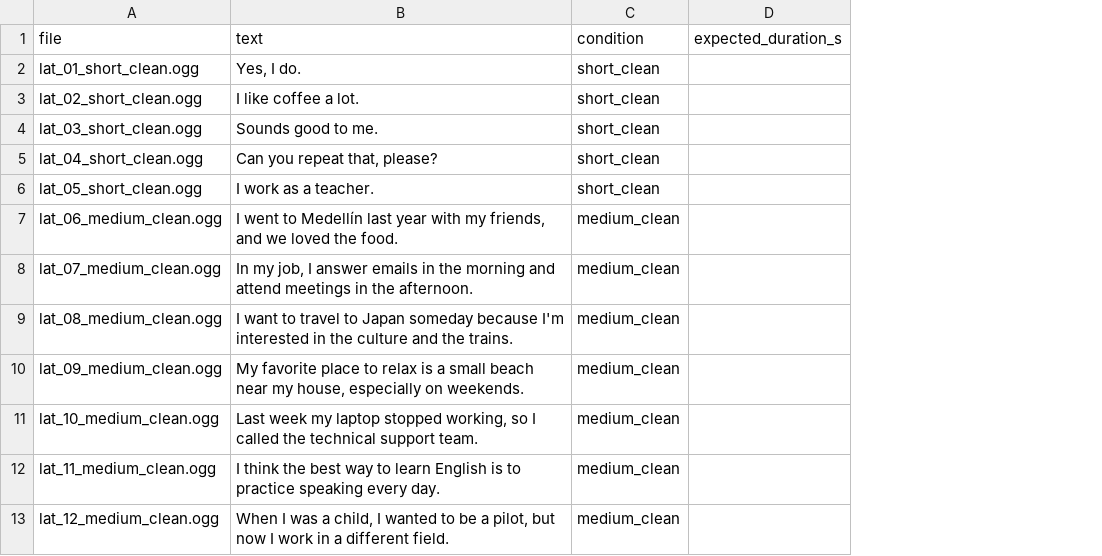
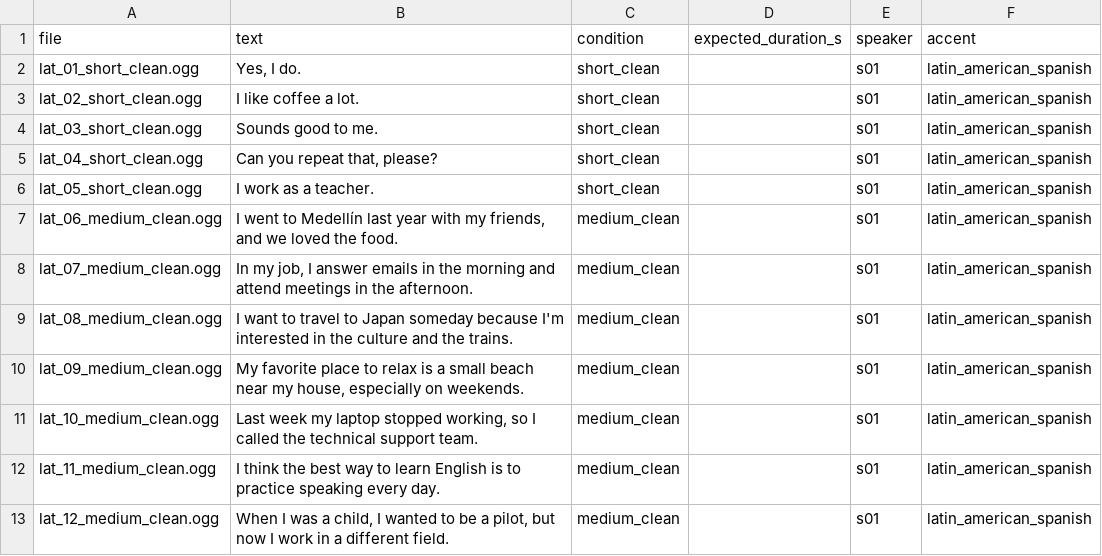
Before and after one commit to Ignacio-Isturiz/guako, a CSV file: backend/evals/audio/latency/manifest.csv, drawn as a sheet; only a part is shown; the diff names each change by its address in the sheet, - before the commit and + after, or states it on an @@ line.

Commit message:
Evals: corredor unificado, precisión/recall con varianza, WER y revisión humana
- scripts.run_evals: un solo comando para gramática, jueces, pronunciación,
  RAG y WER. Usa el router de la app, estima el costo antes de enviar,
  no arranca si pasa de --max-cost (2 USD) y aplica ese tope al gasto.
  Cada caso se reintenta; lo que no se completa queda como fallido con su motivo.
- Gramática: prompt de producción (v2), precisión y recall por lugar del error,
  variante estricta con la corrección, falsos positivos sobre las frases
  correctas aparte, 3 repeticiones con mediana y rango.
- WER con jiwer y normalización declarada (tildes, mayúsculas, puntuación,
  contracciones, números, muletillas); por audio, condición, acento y hablante.
  manifest.csv suma las columnas speaker y accent.
- Revisión humana por línea de comandos sobre los turnos reales, reanudable,
  con la coincidencia por dimensión.
- Reporte consolidado en results/evals/report-<fecha>.md.
- Reemplaza run_grammar_evals, run_judge_evals, run_pronunciation_evals y
  run_rag_evals. Nueva dependencia: jiwer.

```diff
--- a/backend/evals/audio/latency/manifest.csv
+++ b/backend/evals/audio/latency/manifest.csv
+column E (speaker), rows 2-13: all s01
+column F (accent), rows 2-13: all latin_american_spanish
```
Also changed, not shown: 24 other files.
